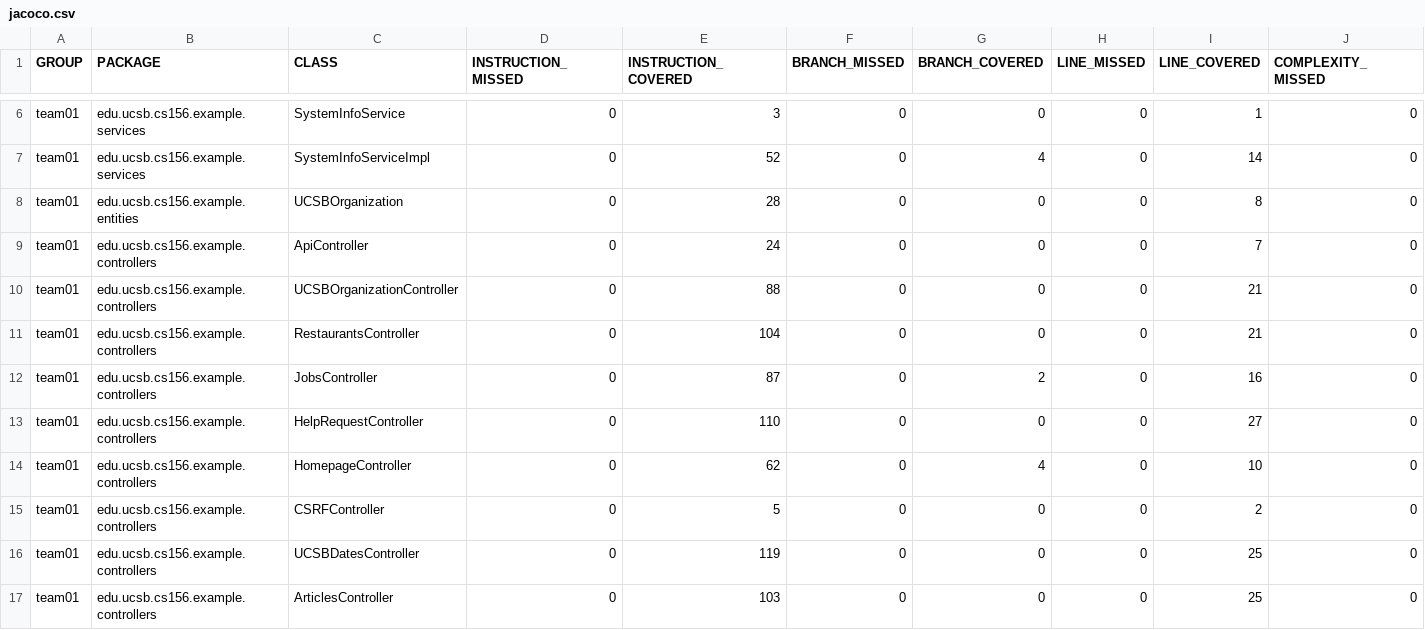
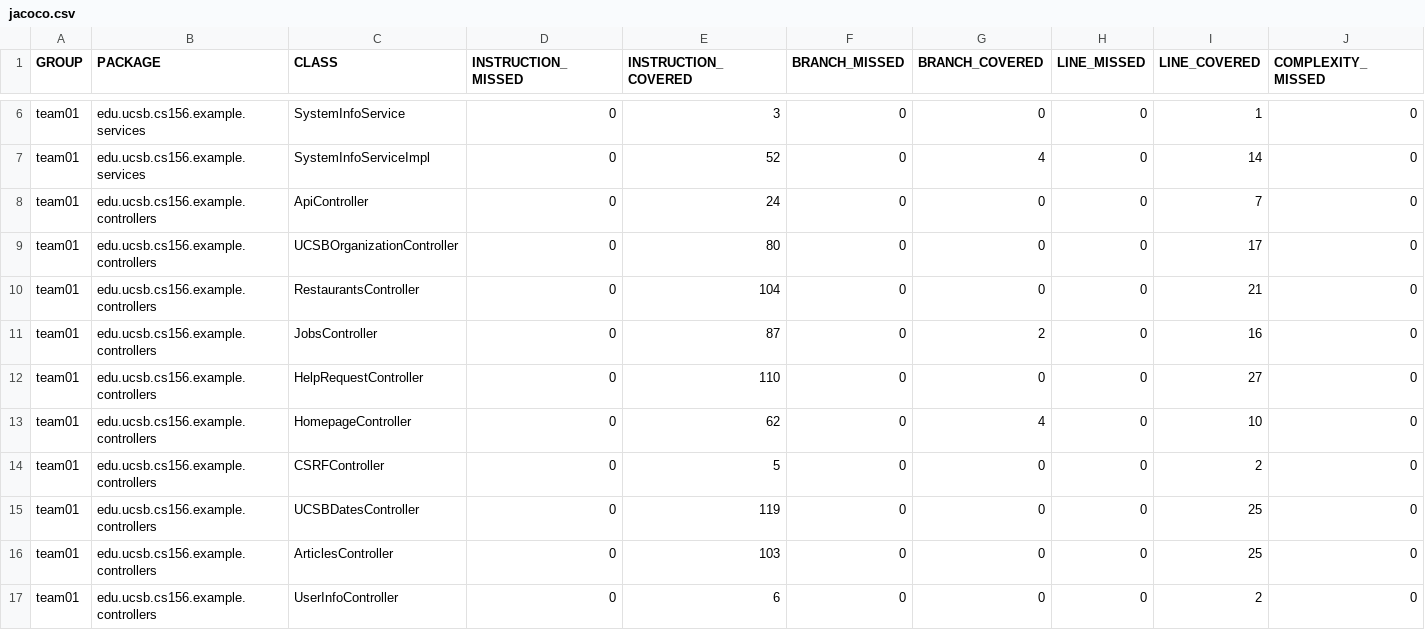
Before and after one commit to ucsb-cs156-s25/team01-s25-12, a CSV file: prs/62/jacoco/jacoco.csv, drawn as a sheet; only a part is shown, gaps mark what is left out; the shorter side is filled out with more unchanged rows; removed rows and columns are numbered as before the commit, all else as after; rows hold the shown columns only; the diff names each change by its address in the sheet, - before the commit and + after, or states it on an @@ line.

Commit message:
Deploying to gh-pages from @ ucsb-cs156-s25/team01-s25-12@19fc663730fe2c26309021895848833fb9a11265 🚀

```diff
--- a/prs/62/jacoco/jacoco.csv
+++ b/prs/62/jacoco/jacoco.csv
-row 8: team01 | edu.ucsb.cs156.example.entities | UCSBOrganization | 0 | 28 | 0 | 0 | 0 | 8 | 0
-E9 (INSTRUCTION_COVERED): 88
+E9 (INSTRUCTION_COVERED): 80
-I9 (LINE_COVERED): 21
+I9 (LINE_COVERED): 17
```
Also changed, not shown: 11 other files.
